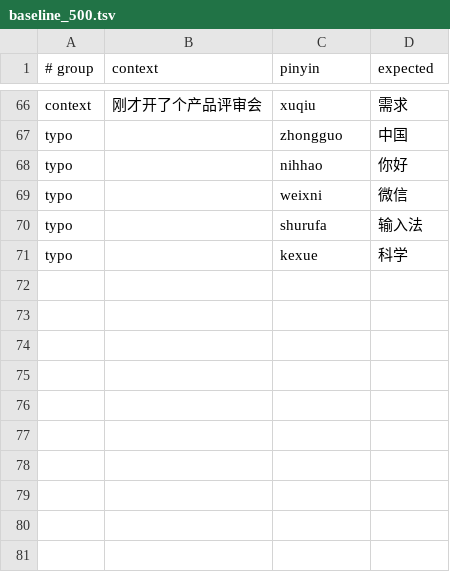
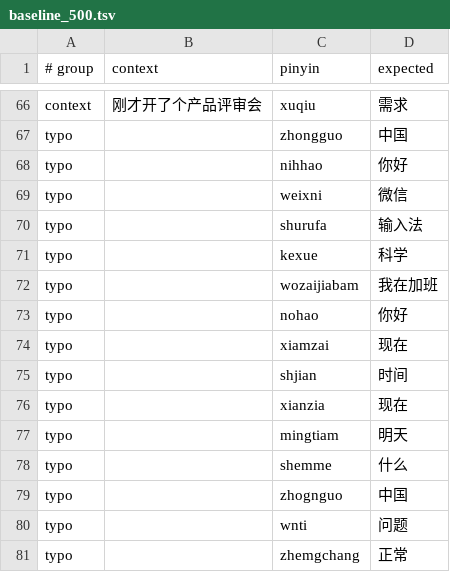
Before and after one commit to HeLongaa/PrimeType, a TSV file: docs/benchmarks/baseline_500.tsv, drawn as a sheet; only a part is shown, gaps mark what is left out.

Commit message:
feat: add QWERTY physical-distance PinyinTypoAugmenter, N-best whole-sentence expansion, and fix grammar status text (v1.1.3)

```diff
--- a/docs/benchmarks/baseline_500.tsv
+++ b/docs/benchmarks/baseline_500.tsv
@@ -71 +71,11 @@ typo	""	shurufa	输入法
 typo	""	kexue	科学
+typo	""	wozaijiabam	我在加班
+typo	""	nohao	你好
+typo	""	xiamzai	现在
+typo	""	shjian	时间
+typo	""	xianzia	现在
+typo	""	mingtiam	明天
+typo	""	shemme	什么
+typo	""	zhognguo	中国
+typo	""	wnti	问题
+typo	""	zhemgchang	正常
```
Also changed, not shown: 11 other files.
